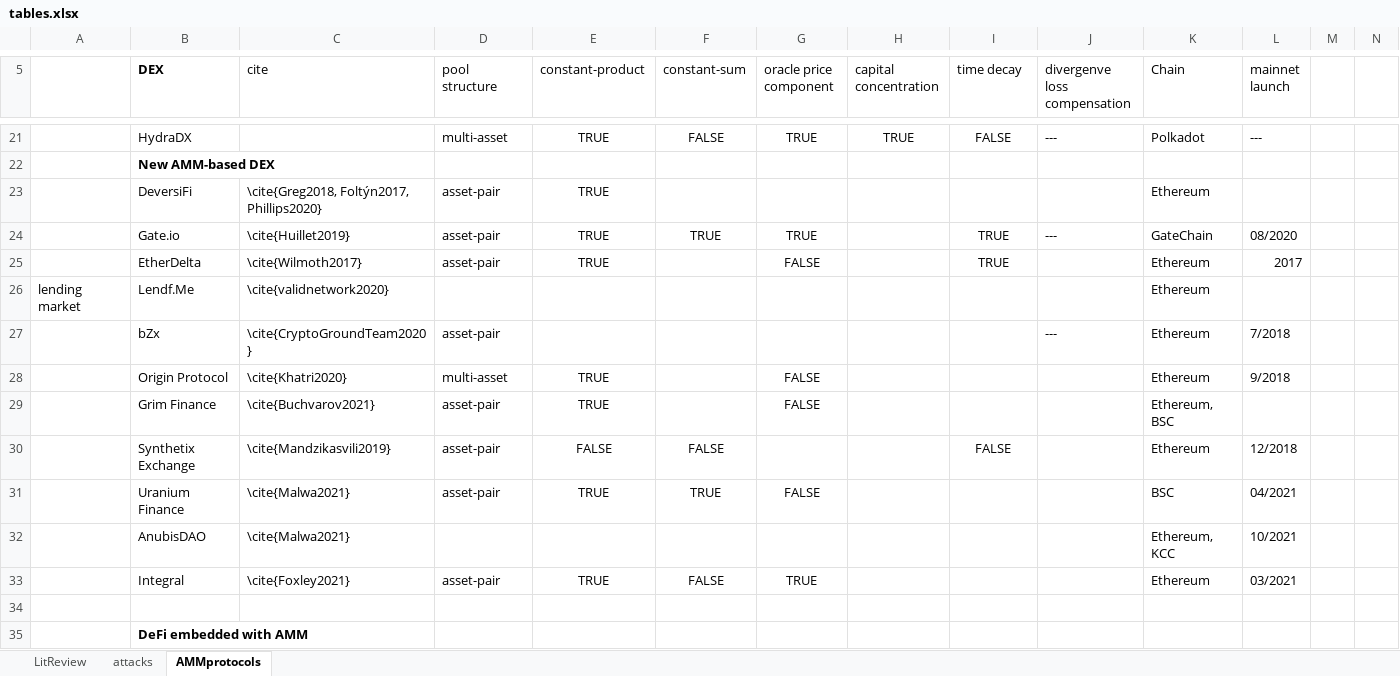
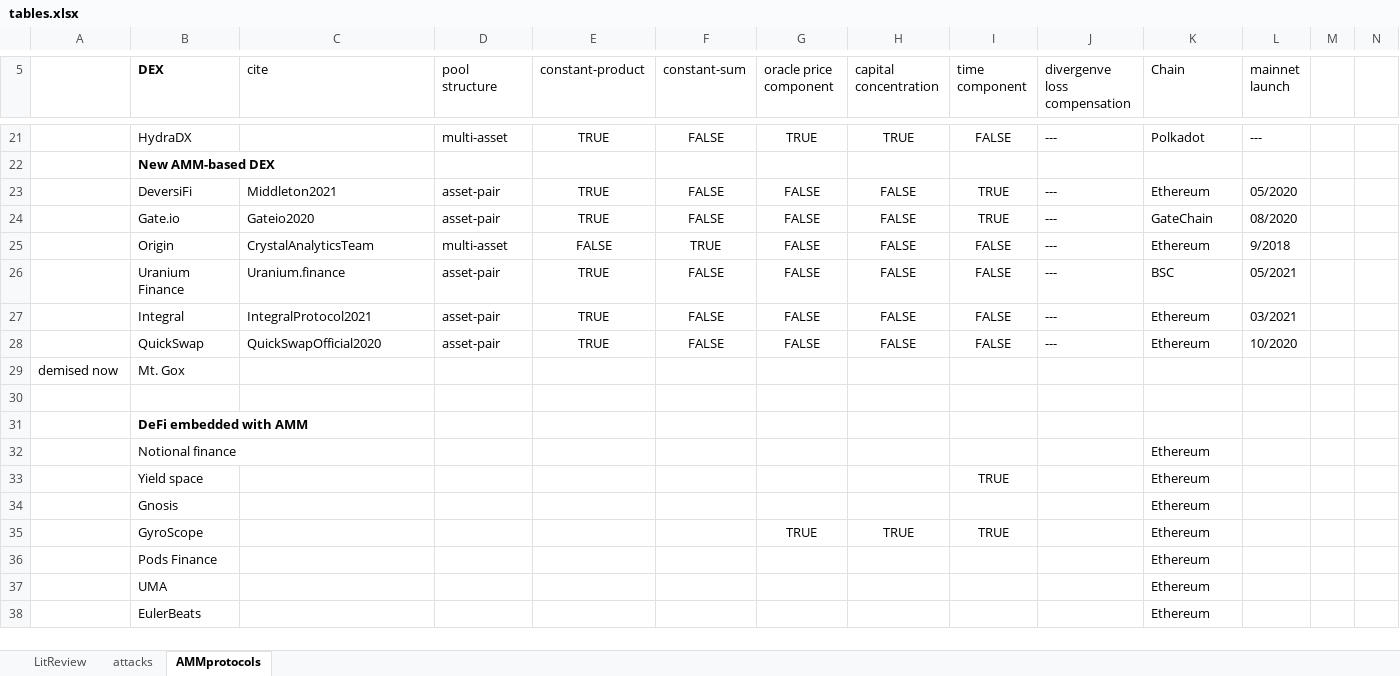
Before and after one commit to xujiahuayz/bondingcurves, an Excel workbook: assets/tables.xlsx, sheet AMMprotocols, drawn as a sheet; only a part is shown, gaps mark what is left out; the shorter side is filled out with more unchanged rows; values as stored, in another font and other column widths than the file's, no borders; conditional formats and table styles not drawn; removed rows and columns are numbered as before the commit, all else as after; the diff covers the shown part only; the diff names each change by its address in the sheet, - before the commit and + after, or states it on an @@ line.

Commit message:
tables.xlsx update

```diff
--- a/assets/tables.xlsx (sheet AMMprotocols)
+++ b/assets/tables.xlsx (sheet AMMprotocols)
-I5: time decay
+I5: time component
-C23 (cite): \cite{Greg2018, Foltýn2017, Phillips2020}
+C23 (cite): Middleton2021
-F23 (constant-sum): (empty)
+F23 (constant-sum): FALSE
-G23 (oracle price component): (empty)
+G23 (oracle price component): FALSE
-H23:H24 (capital concentration): (empty)
+H23:H24 (capital concentration): FALSE
-I23 (time component): (empty)
+I23 (time component): TRUE
-J23 (divergenve loss compensation): (empty)
+J23 (divergenve loss compensation): ---
-L23 (mainnet launch): (empty)
+L23 (mainnet launch): 05/2020
-C24 (cite): \cite{Huillet2019}
+C24 (cite): Gateio2020
-F24 (constant-sum): TRUE
+F24 (constant-sum): FALSE
-G24 (oracle price component): TRUE
+G24 (oracle price component): FALSE
-row 25:  | EtherDelta | \cite{Wilmoth2017} | asset-pair | TRUE |  | FALSE |  | TRUE |  | Ethereum | 2017
-row 26: lending market | Lendf.Me | \cite{validnetwork2020} |  |  |  |  |  |  |  | Ethereum
-row 27:  | bZx | \cite{CryptoGroundTeam2020} | asset-pair |  |  |  |  |  | --- | Ethereum | 7/2018
-row 28:  | Origin Protocol | \cite{Khatri2020} | multi-asset | TRUE |  | FALSE |  |  |  | Ethereum | 9/2018
-row 29:  | Grim Finance | \cite{Buchvarov2021} | asset-pair | TRUE |  | FALSE |  |  |  | Ethereum, BSC
-row 30:  | Synthetix Exchange | \cite{Mandzikasvili2019} | asset-pair | FALSE | FALSE |  |  | FALSE |  | Ethereum | 12/2018
+row 25:  | Origin | CrystalAnalyticsTeam | multi-asset | FALSE | TRUE | FALSE | FALSE | FALSE | --- | Ethereum | 9/2018
-C26 (cite): \cite{Malwa2021}
+C26 (cite): Uranium.finance
-F26 (constant-sum): TRUE
+F26 (constant-sum): FALSE
-H26 (capital concentration): (empty)
+H26 (capital concentration): FALSE
-I26 (time component): (empty)
+I26 (time component): FALSE
-J26 (divergenve loss compensation): (empty)
+J26 (divergenve loss compensation): ---
-L26 (mainnet launch): 04/2021
+L26 (mainnet launch): 05/2021
-row 32:  | AnubisDAO | \cite{Malwa2021} |  |  |  |  |  |  |  | Ethereum, KCC | 10/2021
-C27 (cite): \cite{Foxley2021}
+C27 (cite): IntegralProtocol2021
-G27 (oracle price component): TRUE
+G27 (oracle price component): FALSE
-H27 (capital concentration): (empty)
+H27 (capital concentration): FALSE
-I27 (time component): (empty)
+I27 (time component): FALSE
-J27 (divergenve loss compensation): (empty)
+J27 (divergenve loss compensation): ---
+row 28:  | QuickSwap | QuickSwapOfficial2020 | asset-pair | TRUE | FALSE | FALSE | FALSE | FALSE | --- | Ethereum | 10/2020
+row 29: demised now | Mt. Gox
```
Also changed, not shown: 1 edited cell and cell formats elsewhere in this sheet, sheet attacks.
